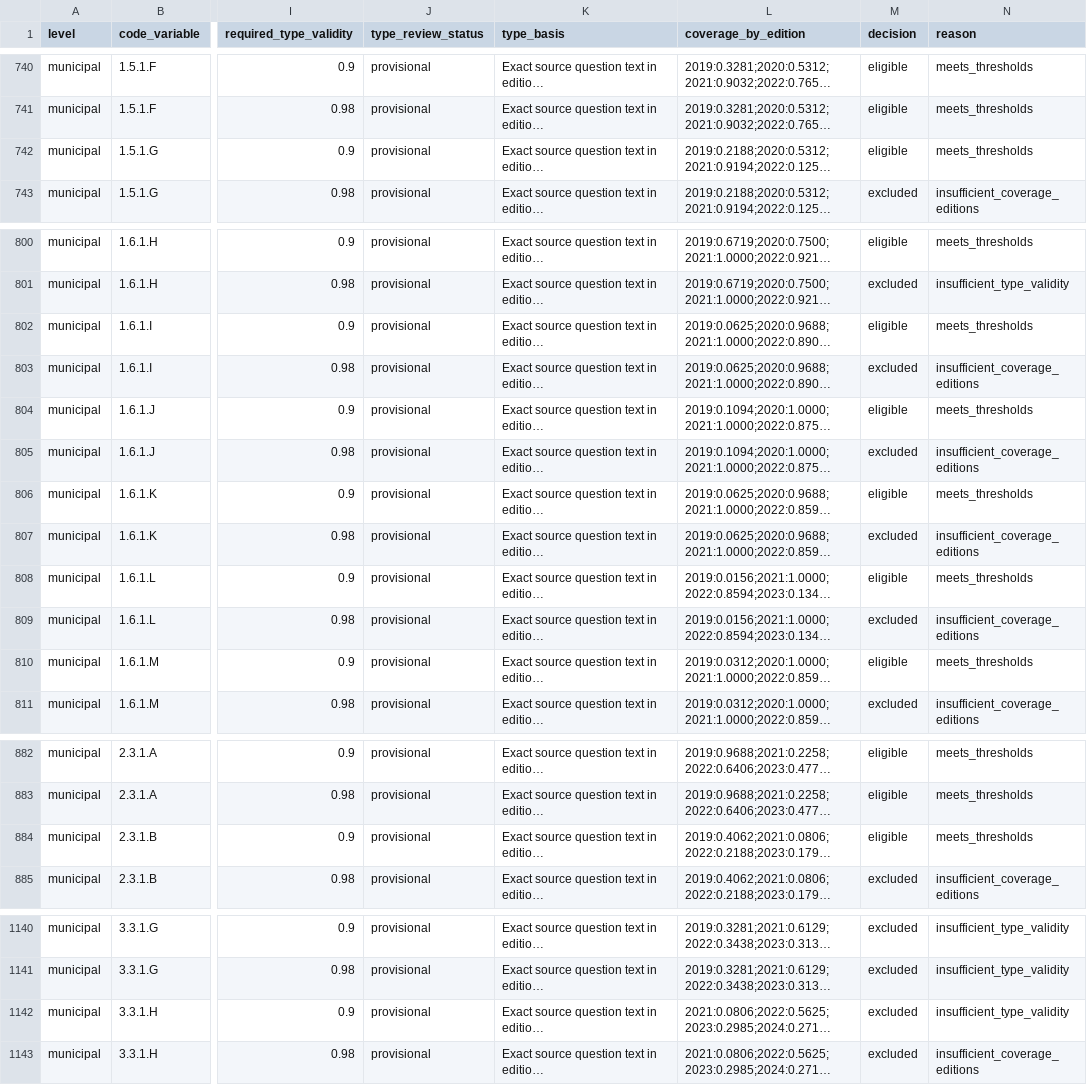
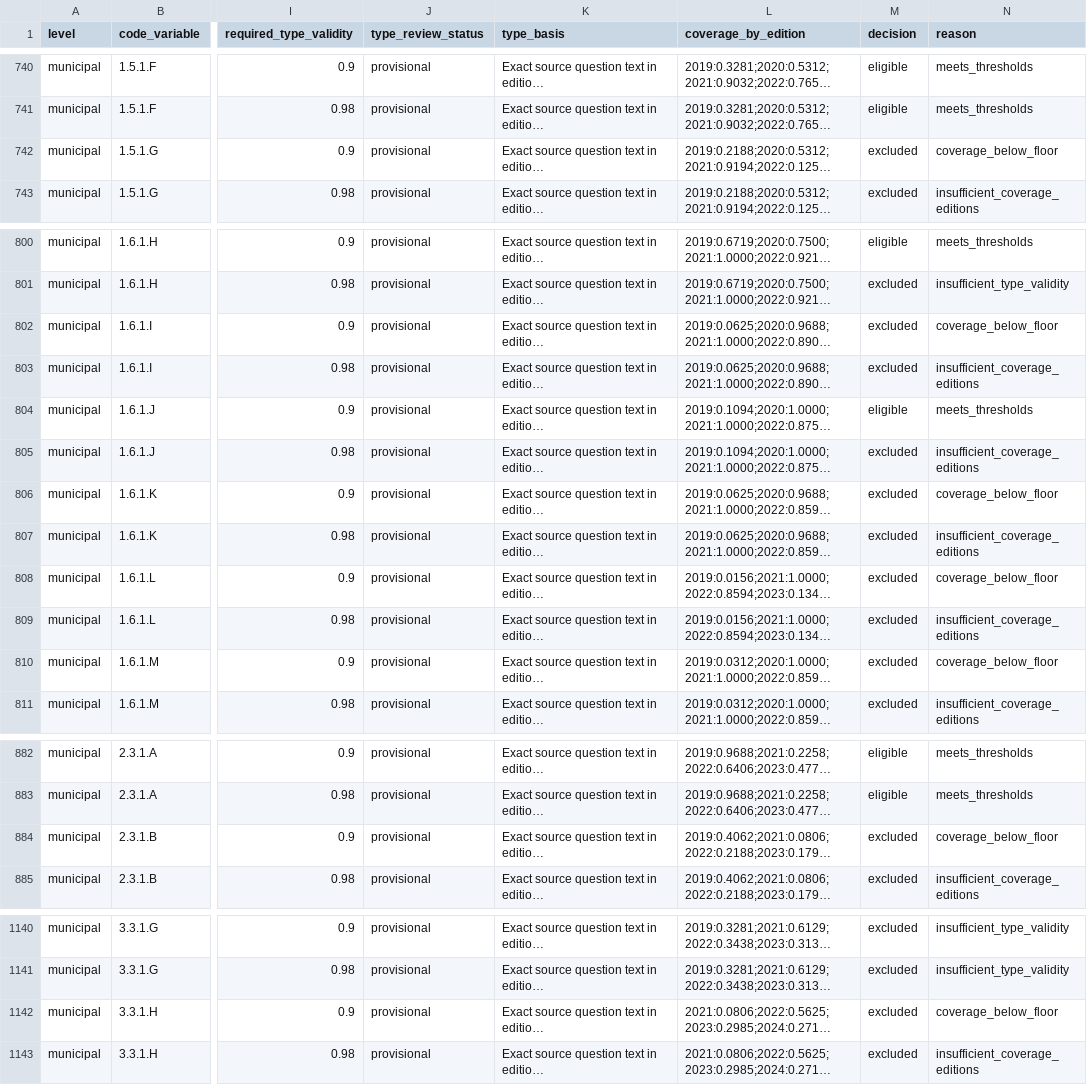
Before and after one commit to inspercidades/data-pemob, a CSV file: data/registry/pemob_question_eligibility.csv, drawn as a sheet; only a part is shown, gaps mark what is left out; long unchanged cells end in …; the diff names each change by its address in the sheet, - before the commit and + after, or states it on an @@ line.

Commit message:
fix: preserve ambiguous PEMOB dictionary evidence and coverage floor

```diff
--- a/data/registry/pemob_question_eligibility.csv
+++ b/data/registry/pemob_question_eligibility.csv
-M742 (decision): eligible
+M742 (decision): excluded
-N742 (reason): meets_thresholds
+N742 (reason): coverage_below_floor
-M802 (decision): eligible
+M802 (decision): excluded
-N802 (reason): meets_thresholds
+N802 (reason): coverage_below_floor
-M806 (decision): eligible
+M806 (decision): excluded
-N806 (reason): meets_thresholds
+N806 (reason): coverage_below_floor
-M808 (decision): eligible
+M808 (decision): excluded
-N808 (reason): meets_thresholds
+N808 (reason): coverage_below_floor
-M810 (decision): eligible
+M810 (decision): excluded
-N810 (reason): meets_thresholds
+N810 (reason): coverage_below_floor
-M884 (decision): eligible
+M884 (decision): excluded
-N884 (reason): meets_thresholds
+N884 (reason): coverage_below_floor
-N1142 (reason): insufficient_type_validity
+N1142 (reason): coverage_below_floor
```
Also changed, not shown: 4 other files.
